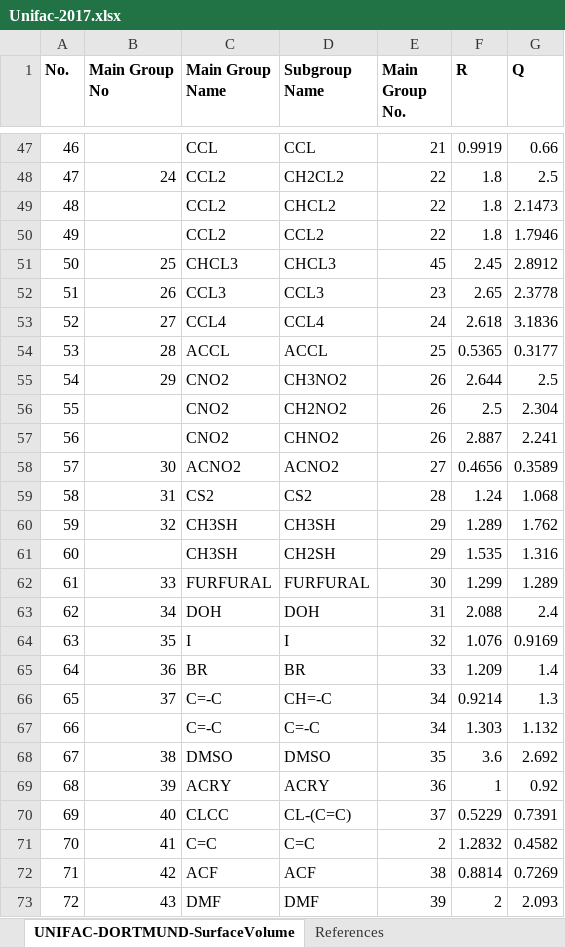
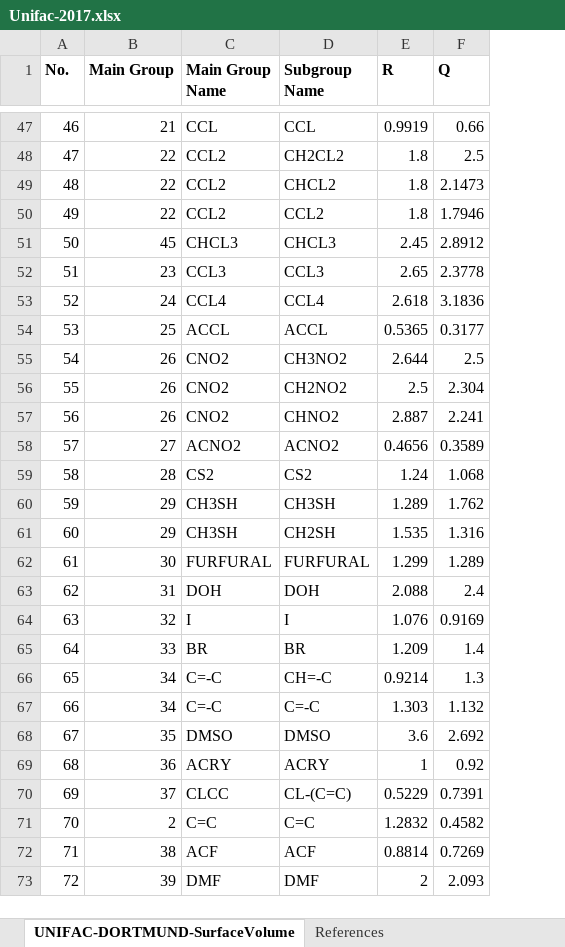
Before and after one commit to kadriand/solvents-camd, an Excel workbook: data/Unifac-2017.xlsx, sheet UNIFAC-DORTMUND-SurfaceVolume, drawn as a sheet; only a part is shown, gaps mark what is left out; values as stored, in another font and other column widths than the file's, no borders; the diff covers the shown part only; the diff names each change by its address in the sheet, - before the commit and + after, or states it on an @@ line.

Commit message:
... Unifac GC 2017

```diff
--- a/data/Unifac-2017.xlsx (sheet UNIFAC-DORTMUND-SurfaceVolume)
+++ b/data/Unifac-2017.xlsx (sheet UNIFAC-DORTMUND-SurfaceVolume)
-column E (Main Group No.), rows 47-73: 21 | 22 | 22 | 22 | 45 | 23 | 24 | 25 | 26 | 26 | 26 | 27 | 28 | 29 | 29 | 30 | 31 | 32 | 33 | 34 | 34 | 35 | 36 | 37 | 2 | 38 | 39
-B1: Main Group No
+B1: Main Group
-B47 (Main Group): (empty)
+B47 (Main Group): 21
-B48 (Main Group): 24
+B48 (Main Group): 22
-B49:B50 (Main Group): (empty)
+B49:B50 (Main Group): 22
-B51 (Main Group): 25
+B51 (Main Group): 45
-B52 (Main Group): 26
+B52 (Main Group): 23
-B53 (Main Group): 27
+B53 (Main Group): 24
-B54 (Main Group): 28
+B54 (Main Group): 25
-B55 (Main Group): 29
+B55 (Main Group): 26
-B56:B57 (Main Group): (empty)
+B56:B57 (Main Group): 26
-B58 (Main Group): 30
+B58 (Main Group): 27
-B59 (Main Group): 31
+B59 (Main Group): 28
-B60 (Main Group): 32
+B60 (Main Group): 29
-B61 (Main Group): (empty)
+B61 (Main Group): 29
-B62 (Main Group): 33
+B62 (Main Group): 30
-B63 (Main Group): 34
+B63 (Main Group): 31
-B64 (Main Group): 35
+B64 (Main Group): 32
-B65 (Main Group): 36
+B65 (Main Group): 33
-B66 (Main Group): 37
+B66 (Main Group): 34
-B67 (Main Group): (empty)
+B67 (Main Group): 34
-B68 (Main Group): 38
+B68 (Main Group): 35
-B69 (Main Group): 39
+B69 (Main Group): 36
-B70 (Main Group): 40
+B70 (Main Group): 37
-B71 (Main Group): 41
+B71 (Main Group): 2
-B72 (Main Group): 42
+B72 (Main Group): 38
-B73 (Main Group): 43
+B73 (Main Group): 39
```
Also changed, not shown: 85 edited cells elsewhere in this sheet, 24 other files.
